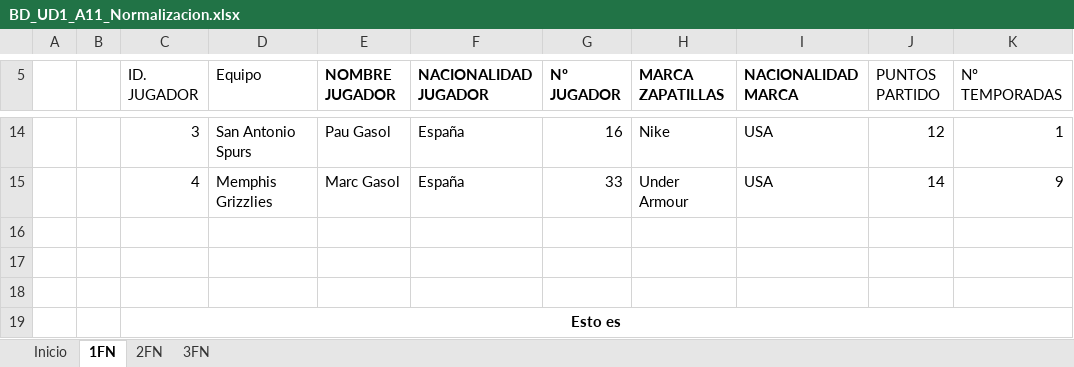
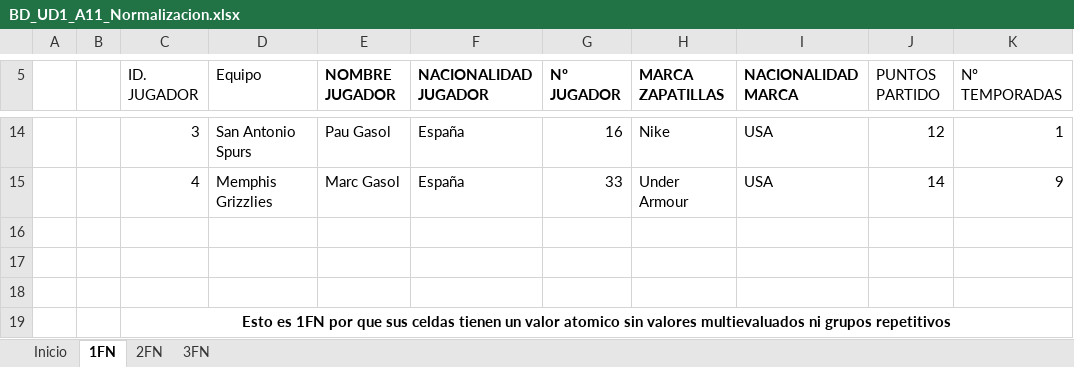
Before and after one commit to thezelers/Mendilizacion, an Excel workbook: BD_UD1_A11_Normalizacion.xlsx, sheet 1FN, drawn as a sheet; only a part is shown, gaps mark what is left out; values as stored, in another font and other column widths than the file's, no borders; the diff names each change by its address in the sheet, - before the commit and + after, or states it on an @@ line.

Commit message:
Update BD_UD1_A11_Normalizacion.xlsx

```diff
--- a/BD_UD1_A11_Normalizacion.xlsx (sheet 1FN)
+++ b/BD_UD1_A11_Normalizacion.xlsx (sheet 1FN)
-C19 (ID. JUGADOR): Esto es
+C19 (ID. JUGADOR): Esto es 1FN por que sus celdas tienen un valor atomico sin valores multievaluados ni grupos repetitivos
```
